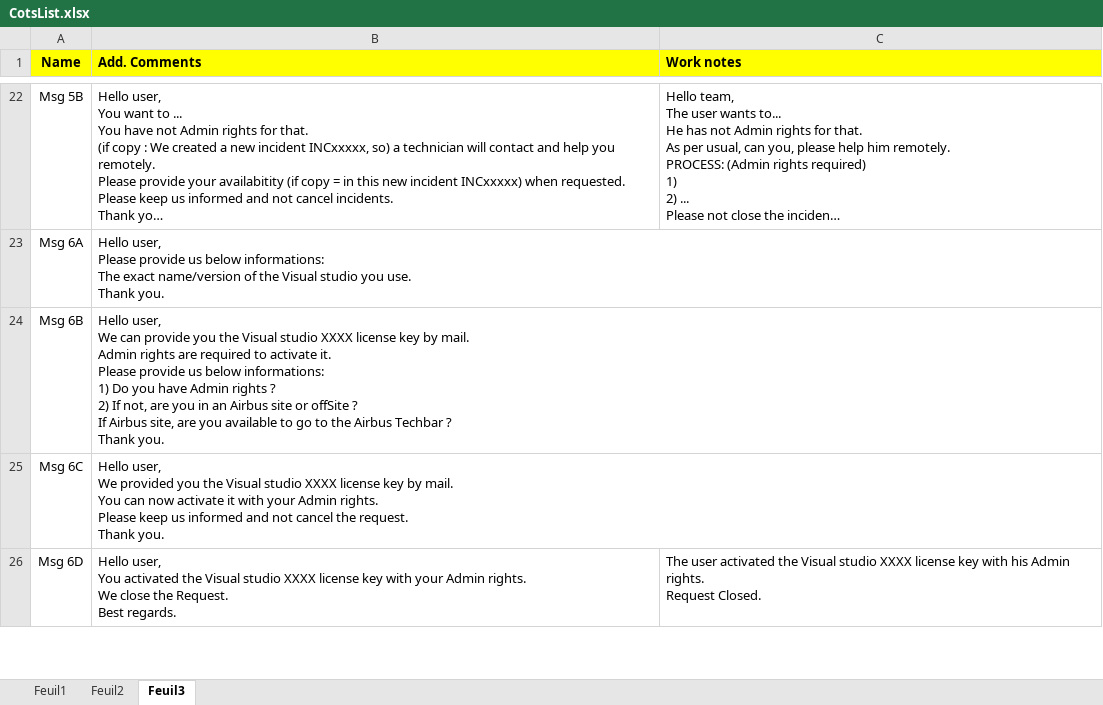
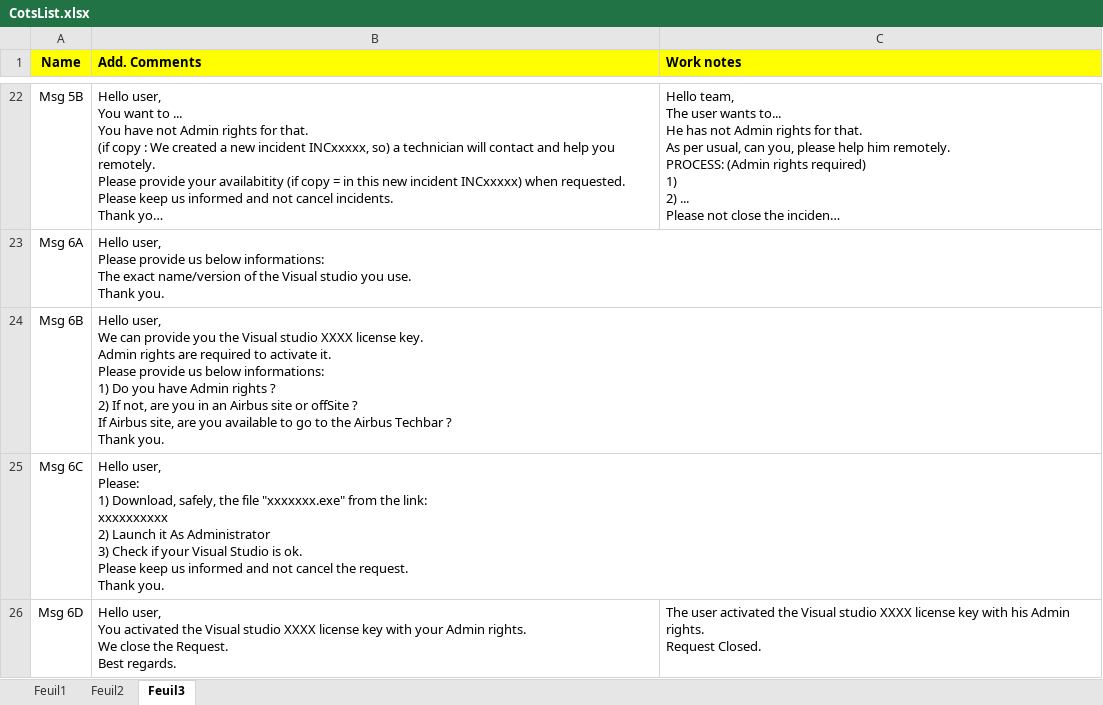
Before and after one commit to serghinerached/prodigiup-frontend, an Excel workbook: public/data/CotsList.xlsx, sheet Feuil3, drawn as a sheet; only a part is shown, gaps mark what is left out; long unchanged cells end in …; values as stored, in another font and other column widths than the file's, no borders; ↵ is a line break in a cell; the diff covers the shown part only; the diff names each change by its address in the sheet, - before the commit and + after, or states it on an @@ line.

```diff
--- a/public/data/CotsList.xlsx (sheet Feuil3)
+++ b/public/data/CotsList.xlsx (sheet Feuil3)
-B24 (Add. Comments): …XXXX license key by mail. ↵ Admin rights…
+B24 (Add. Comments): …XXXX license key. ↵ Admin rights…
-B25 (Add. Comments): Hello user, ↵ We provided you the Visual studio XXXX license key by mail. ↵ You can now activate it with your Admin rights. ↵ Please keep…
+B25 (Add. Comments): Hello user, ↵ Please: ↵ 1) Download, safely, the file "xxxxxxx.exe" from the link: ↵ xxxxxxxxxx ↵ 2) Launch it As Administrator ↵ 3) Check if your Visual Studio is ok. ↵ Please keep…
```
Also changed, not shown: 3 edited cells elsewhere in this sheet, sheet Feuil1, 11 other files.
